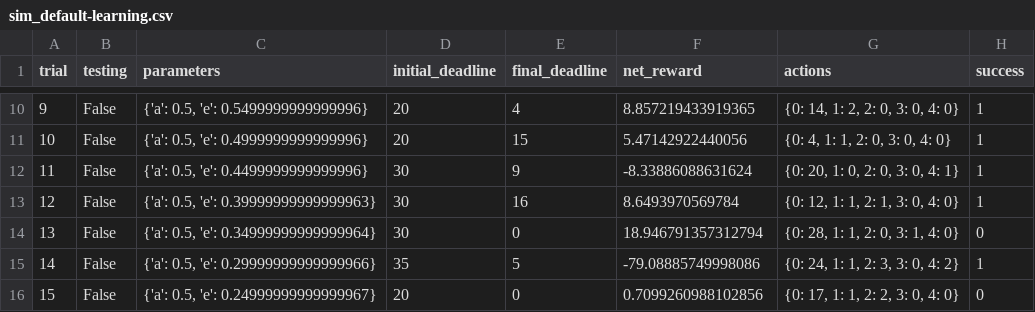
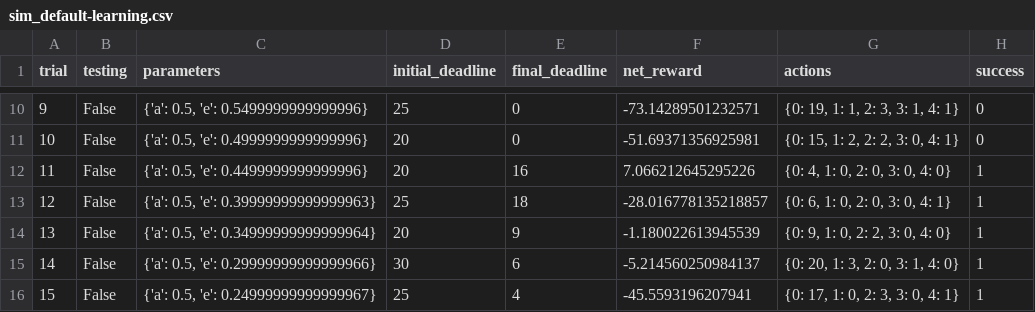
Before and after one commit to asuresh1/Smartcab, a CSV file: logs/sim_default-learning.csv, drawn as a sheet; only a part is shown, gaps mark what is left out; the diff covers the shown part only.

```diff
--- a/logs/sim_default-learning.csv
+++ b/logs/sim_default-learning.csv
@@ -10,7 +10,7 @@ trial,testing,parameters,initial_deadline,final_deadline,net_reward,actions,succ
-9,False,"{'a': 0.5, 'e': 0.5499999999999996}",20,4,8.857219433919365,"{0: 14, 1: 2, 2: 0, 3: 0, 4: 0}",1
-10,False,"{'a': 0.5, 'e': 0.4999999999999996}",20,15,5.47142922440056,"{0: 4, 1: 1, 2: 0, 3: 0, 4: 0}",1
-11,False,"{'a': 0.5, 'e': 0.4499999999999996}",30,9,-8.33886088631624,"{0: 20, 1: 0, 2: 0, 3: 0, 4: 1}",1
-12,False,"{'a': 0.5, 'e': 0.39999999999999963}",30,16,8.6493970569784,"{0: 12, 1: 1, 2: 1, 3: 0, 4: 0}",1
-13,False,"{'a': 0.5, 'e': 0.34999999999999964}",30,0,18.946791357312794,"{0: 28, 1: 1, 2: 0, 3: 1, 4: 0}",0
-14,False,"{'a': 0.5, 'e': 0.29999999999999966}",35,5,-79.08885749998086,"{0: 24, 1: 1, 2: 3, 3: 0, 4: 2}",1
-15,False,"{'a': 0.5, 'e': 0.24999999999999967}",20,0,0.7099260988102856,"{0: 17, 1: 1, 2: 2, 3: 0, 4: 0}",0
+9,False,"{'a': 0.5, 'e': 0.5499999999999996}",25,0,-73.14289501232571,"{0: 19, 1: 1, 2: 3, 3: 1, 4: 1}",0
+10,False,"{'a': 0.5, 'e': 0.4999999999999996}",20,0,-51.69371356925981,"{0: 15, 1: 2, 2: 2, 3: 0, 4: 1}",0
+11,False,"{'a': 0.5, 'e': 0.4499999999999996}",20,16,7.066212645295226,"{0: 4, 1: 0, 2: 0, 3: 0, 4: 0}",1
+12,False,"{'a': 0.5, 'e': 0.39999999999999963}",25,18,-28.016778135218857,"{0: 6, 1: 0, 2: 0, 3: 0, 4: 1}",1
+13,False,"{'a': 0.5, 'e': 0.34999999999999964}",20,9,-1.180022613945539,"{0: 9, 1: 0, 2: 2, 3: 0, 4: 0}",1
+14,False,"{'a': 0.5, 'e': 0.29999999999999966}",30,6,-5.214560250984137,"{0: 20, 1: 3, 2: 0, 3: 1, 4: 0}",1
+15,False,"{'a': 0.5, 'e': 0.24999999999999967}",25,4,-45.5593196207941,"{0: 17, 1: 0, 2: 3, 3: 0, 4: 1}",1
```
Also changed, not shown: 85 edited cells elsewhere in this file, 7 other files.
